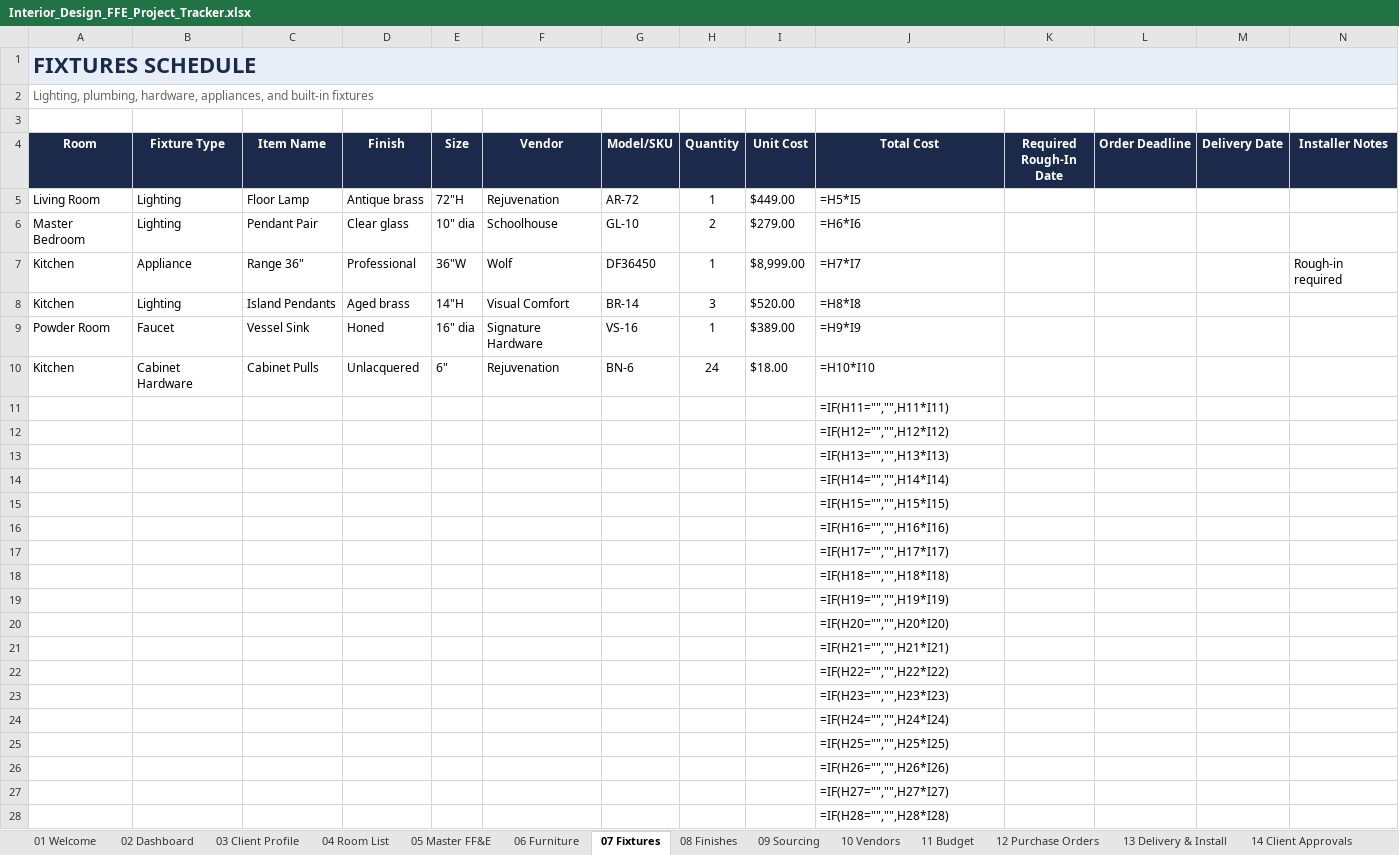
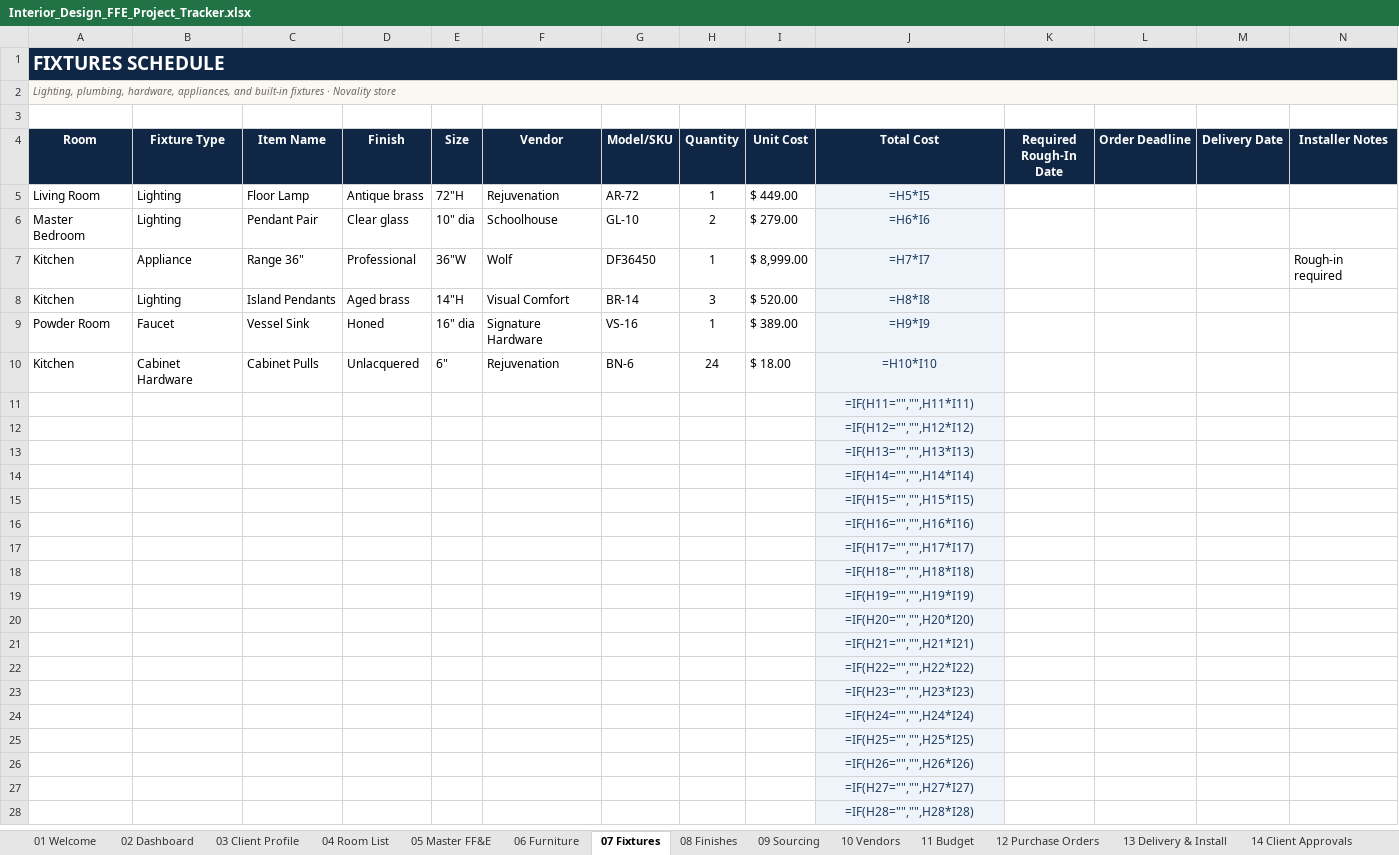
Before and after one commit to arbabkhan007/Claude-Code, an Excel workbook: Interior_Design_FFE_Project_Tracker.xlsx, sheet 07 Fixtures, drawn as a sheet; only a part is shown; values as stored, in another font and other column widths than the file's, no borders; formulas without a stored value are shown as written; the diff covers the shown part only; the diff names each change by its address in the sheet, - before the commit and + after, or states it on an @@ line.

Commit message:
Polish FF&E tracker aesthetics and lock formula cells
Premium Novality store branding (navy/gold/teal palette), refined KPI
cards and banners, soft-blue locked formula cells, editable input cells,
and sheet protection with password "premium". Author set to Novality store.

Co-authored-by: arena-agent <297053741+arena-agent@users.noreply.github.com>

```diff
--- a/Interior_Design_FFE_Project_Tracker.xlsx (sheet 07 Fixtures)
+++ b/Interior_Design_FFE_Project_Tracker.xlsx (sheet 07 Fixtures)
-A1:N1 fill: #E8EEF7
+A1:N1 fill: #0F2744
-A1 text colour: #1B2A4A
+A1 text colour: #FFFFFF
@@ A1:A2 text size: smaller @@
-A2 (Room): …built-in fixtures
+A2 (Room): …built-in fixtures · Novality store
-A2:N2 fill: none
+A2:N2 fill: #FBF7F1
-A2 italic: off
+A2 italic: on
-I5 (Unit Cost): $449.00
+I5 (Unit Cost): $ 449.00
@@ J5:J28 fill: none → #EEF4FA, text colour: black → #1B3A5F, alignment: left → center @@
-I6 (Unit Cost): $279.00
+I6 (Unit Cost): $ 279.00
-I7 (Unit Cost): $8,999.00
+I7 (Unit Cost): $ 8,999.00
-I8 (Unit Cost): $520.00
+I8 (Unit Cost): $ 520.00
-I9 (Unit Cost): $389.00
+I9 (Unit Cost): $ 389.00
-I10 (Unit Cost): $18.00
+I10 (Unit Cost): $ 18.00
```
Also changed, not shown: cell formats elsewhere in this sheet, sheet 05 Master FF&E, sheet 04 Room List, sheet 08 Finishes, sheet 23 Vendor Order Report, sheet 21 Client FF&E Report, sheet 22 Room Budget Report, 18 more sheets, charts or pictures, interior-design-ffe-tracker/Interior_Design_FFE_Project_Tracker.xlsx, 2 other files.
